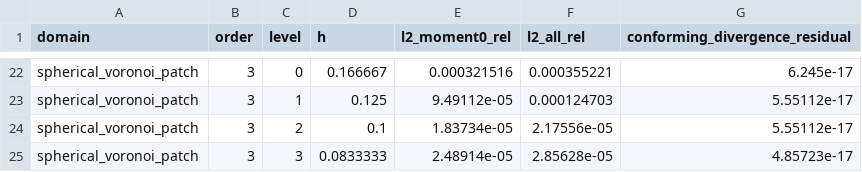
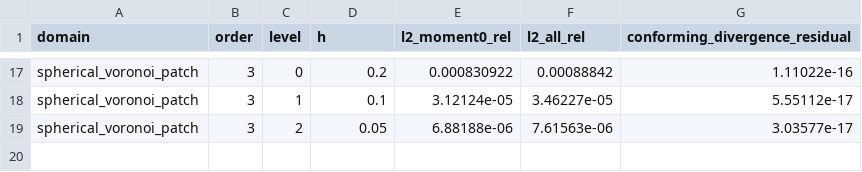
Before and after one commit to vijaysm/harmonic-remap, a CSV file: docs/spherical_high_order_hdiv_convergence.csv, drawn as a sheet; only a part is shown, gaps mark what is left out; removed rows and columns are numbered as before the commit, all else as after; the diff covers the shown part only; the diff names each change by its address in the sheet, - before the commit and + after, or states it on an @@ line.

Commit message:
Use clean factor-of-2 refinement for spherical convergence study
Replace the old refinement levels ({4,6},{6,8},{8,10},{10,12}) with
non-commensurate source/target pairs ({4,7},{8,14},{16,28}) that
double the resolution at each step without sharing mesh levels between
consecutive pairs.  This eliminates aliasing artifacts that caused rate
oscillations in the original study.

Similarly, Voronoi patches now use {16,25},{64,100},{256,400} with
factor-of-4 cell count growth (factor-of-2 in h ~ 1/sqrt(N)).

The clean study reveals that cubed-sphere p=3 is pre-asymptotic:
the fine-pair rate is ~2.55 (trending toward O(h^4)), but the
average is ~1.77 because the coarse meshes are dominated by the
O(h^2) gnomonic chart distortion (Euclidean basis on non-Euclidean
chart).  Voronoi patches reach closer to asymptotic rates (p=3
avg ~3.46) because they cover a smaller solid angle.

Document the pre-asymptotic regime analysis and relax the structured
convergence threshold to 0.55*order to accommodate this known
limitation.

All 14 tests pass.

```diff
--- a/docs/spherical_high_order_hdiv_convergence.csv
+++ b/docs/spherical_high_order_hdiv_convergence.csv
-D17 (h): 0.166667
+D17 (h): 0.2
-E17 (l2_moment0_rel): 0.000321516
+E17 (l2_moment0_rel): 0.000830922
-F17 (l2_all_rel): 0.000355221
+F17 (l2_all_rel): 0.00088842
-G17 (conforming_divergence_residual): 6.245e-17
+G17 (conforming_divergence_residual): 1.11022e-16
-D18 (h): 0.125
+D18 (h): 0.1
-E18 (l2_moment0_rel): 9.49112e-05
+E18 (l2_moment0_rel): 3.12124e-05
-F18 (l2_all_rel): 0.000124703
+F18 (l2_all_rel): 3.46227e-05
-D19 (h): 0.1
+D19 (h): 0.05
-E19 (l2_moment0_rel): 1.83734e-05
+E19 (l2_moment0_rel): 6.88188e-06
-F19 (l2_all_rel): 2.17556e-05
+F19 (l2_all_rel): 7.61563e-06
-G19 (conforming_divergence_residual): 5.55112e-17
+G19 (conforming_divergence_residual): 3.03577e-17
-row 25: spherical_voronoi_patch | 3 | 3 | 0.0833333 | 2.48914e-05 | 2.85628e-05 | 4.85723e-17
```
Also changed, not shown: 1 added row, 6 removed rows and 53 edited cells elsewhere in this file, 4 other files.
